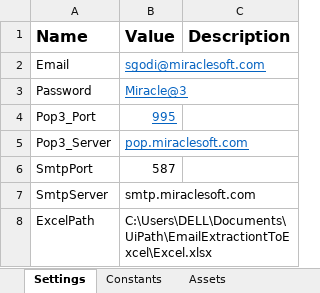
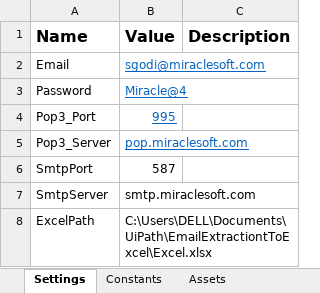
Before and after one commit to vboddu1/UiPath_Jenkins_CICD, an Excel workbook: Data/Config.xlsx, sheet Settings, drawn as a sheet; values as stored, in another font and other column widths than the file's, no borders; the diff names each change by its address in the sheet, - before the commit and + after, or states it on an @@ line.

Commit message:
DataCommit

```diff
--- a/Data/Config.xlsx (sheet Settings)
+++ b/Data/Config.xlsx (sheet Settings)
-B3 (Value): Miracle@3
+B3 (Value): Miracle@4
```
